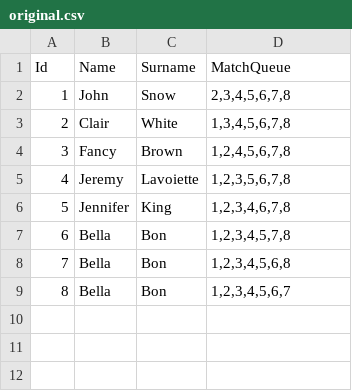
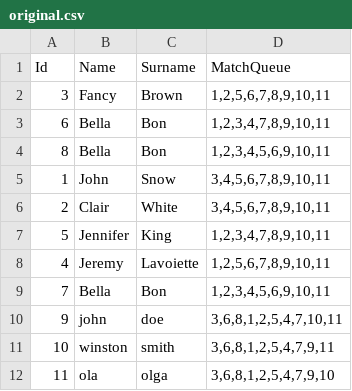
Before and after one commit to joannajjliu/coffee-chats, a CSV file: read_write/original.csv, drawn as a sheet.

```diff
--- a/read_write/original.csv
+++ b/read_write/original.csv
@@ -1,9 +1,12 @@
 Id,Name,Surname,MatchQueue
-1,John,Snow,"2,3,4,5,6,7,8"
-2,Clair,White,"1,3,4,5,6,7,8"
-3,Fancy,Brown,"1,2,4,5,6,7,8"
-4,Jeremy,Lavoiette,"1,2,3,5,6,7,8"
-5,Jennifer,King,"1,2,3,4,6,7,8"
-6,Bella,Bon,"1,2,3,4,5,7,8"
-7,Bella,Bon,"1,2,3,4,5,6,8"
-8,Bella,Bon,"1,2,3,4,5,6,7"
+3,Fancy,Brown,"1,2,5,6,7,8,9,10,11"
+6,Bella,Bon,"1,2,3,4,7,8,9,10,11"
+8,Bella,Bon,"1,2,3,4,5,6,9,10,11"
+1,John,Snow,"3,4,5,6,7,8,9,10,11"
+2,Clair,White,"3,4,5,6,7,8,9,10,11"
+5,Jennifer,King,"1,2,3,4,7,8,9,10,11"
+4,Jeremy,Lavoiette,"1,2,5,6,7,8,9,10,11"
+7,Bella,Bon,"1,2,3,4,5,6,9,10,11"
+9,john,doe,"3,6,8,1,2,5,4,7,10,11"
+10,winston, smith,"3,6,8,1,2,5,4,7,9,11"
+11,ola,olga,"3,6,8,1,2,5,4,7,9,10"
```
Also changed, not shown: 5 other files.
